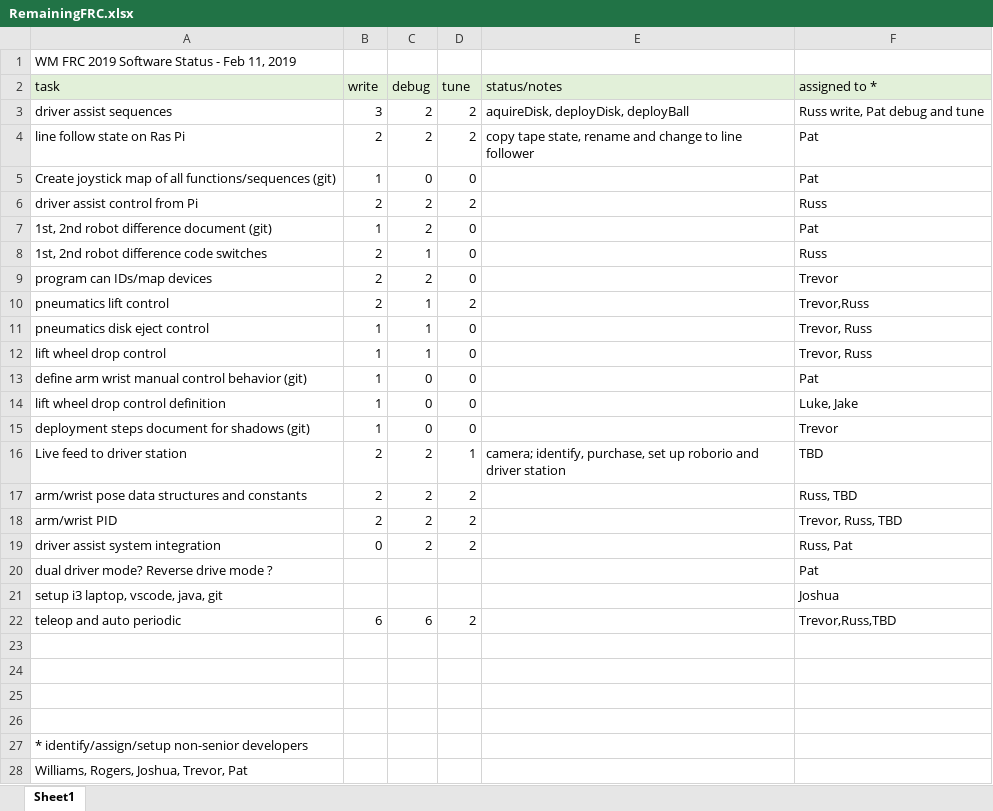
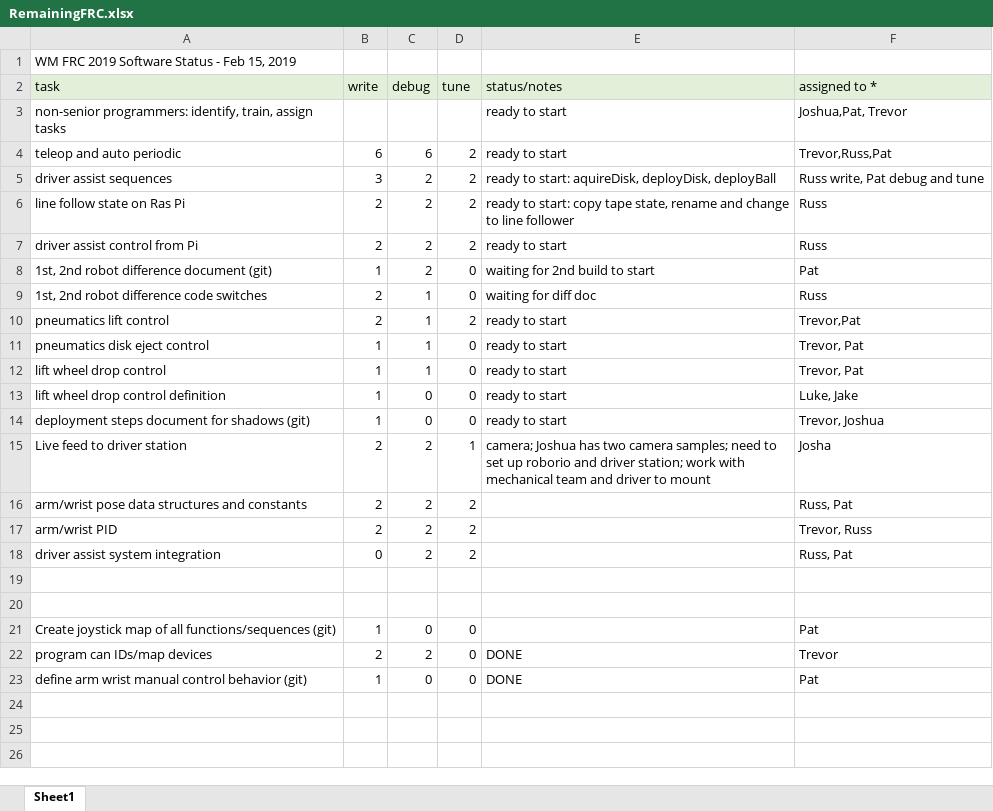
Before and after one commit to RussC243/WM6423_Documents_2019, an Excel workbook: RemainingFRC.xlsx, sheet Sheet1, drawn as a sheet; values as stored, in another font and other column widths than the file's, no borders; removed rows and columns are numbered as before the commit, all else as after; the diff names each change by its address in the sheet, - before the commit and + after, or states it on an @@ line.

Commit message:
updated remaining items doc - added Pat's joystick mapping doc

```diff
--- a/RemainingFRC.xlsx (sheet Sheet1)
+++ b/RemainingFRC.xlsx (sheet Sheet1)
-A1 (task): WM FRC 2019 Software Status - Feb 11, 2019
+A1 (task): WM FRC 2019 Software Status - Feb 15, 2019
+row 3: non-senior programmers: identify, train, assign tasks |  |  |  | ready to start | Joshua,Pat, Trevor
+row 4: teleop and auto periodic | 6 | 6 | 2 | ready to start | Trevor,Russ,Pat
-E5 (status/notes): aquireDisk, deployDisk, deployBall
+E5 (status/notes): ready to start: aquireDisk, deployDisk, deployBall
-E6 (status/notes): copy tape…
+E6 (status/notes): ready to start: copy tape…
-F6 (assigned to *): Pat
+F6 (assigned to *): Russ
-row 5: Create joystick map of all functions/sequences (git) | 1 | 0 | 0 |  | Pat
-E7 (status/notes): (empty)
+E7 (status/notes): ready to start
-E8 (status/notes): (empty)
+E8 (status/notes): waiting for 2nd build to start
-E9 (status/notes): (empty)
+E9 (status/notes): waiting for diff doc
-row 9: program can IDs/map devices | 2 | 2 | 0 |  | Trevor
-E10:E12 (status/notes): (empty)
+E10:E12 (status/notes): ready to start
-F10 (assigned to *): Trevor,Russ
+F10 (assigned to *): Trevor,Pat
-F11:F12 (assigned to *): Trevor, Russ
+F11:F12 (assigned to *): Trevor, Pat
-row 13: define arm wrist manual control behavior (git) | 1 | 0 | 0 |  | Pat
-E13:E14 (status/notes): (empty)
+E13:E14 (status/notes): ready to start
-F14 (assigned to *): Trevor
+F14 (assigned to *): Trevor, Joshua
-E15 (status/notes): camera; identify, purchase, set up roborio and driver station
+E15 (status/notes): camera; Joshua has two camera samples; need to set up roborio and driver station; work with mechanical team and driver to mount
-F15 (assigned to *): TBD
+F15 (assigned to *): Josha
-F16 (assigned to *): Russ, TBD
+F16 (assigned to *): Russ, Pat
-F17 (assigned to *): Trevor, Russ, TBD
+F17 (assigned to *): Trevor, Russ
-row 20: dual driver mode? Reverse drive mode ? |  |  |  |  | Pat
-row 21: setup i3 laptop, vscode, java, git |  |  |  |  | Joshua
-row 22: teleop and auto periodic | 6 | 6 | 2 |  | Trevor,Russ,TBD
-row 21: (empty)
+row 21: Create joystick map of all functions/sequences (git) | 1 | 0 | 0 |  | Pat
-row 22: (empty)
+row 22: program can IDs/map devices | 2 | 2 | 0 | DONE | Trevor
-row 27: * identify/assign/setup non-senior developers
-row 28: Williams, Rogers, Joshua, Trevor, Pat
+row 23: define arm wrist manual control behavior (git) | 1 | 0 | 0 | DONE | Pat
```
Also changed, not shown: 2 other files.
